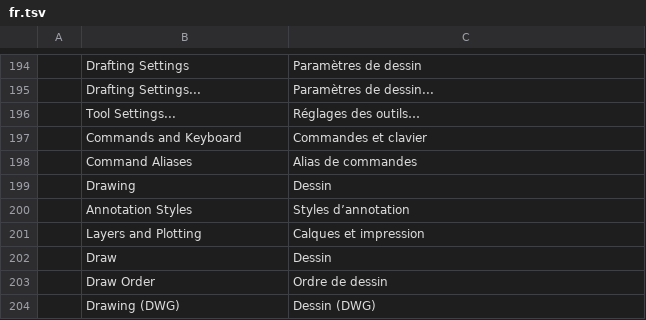
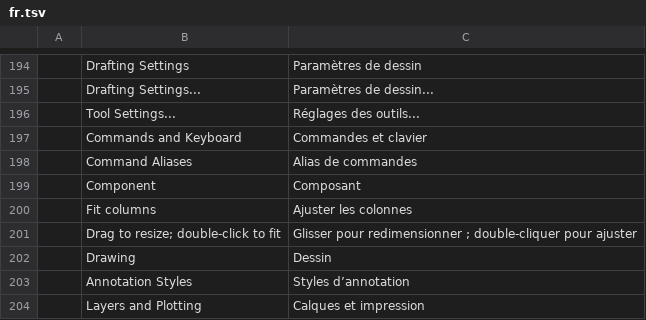
Before and after one commit to Dievartis/cadcraft, a TSV file: crates/ui-egui/src/i18n/fr.tsv, drawn as a sheet; only a part is shown, gaps mark what is left out; the shorter side is filled out with more unchanged rows.

Commit message:
fix(ui): resize wall style columns and select new layer names

```diff
--- a/crates/ui-egui/src/i18n/fr.tsv
+++ b/crates/ui-egui/src/i18n/fr.tsv
@@ -195,5 +195,8 @@
 	Drafting Settings...	Paramètres de dessin...
-	Tool Settings...	Réglages des outils…
+	Tool Settings...	Réglages des outils...
 	Commands and Keyboard	Commandes et clavier
 	Command Aliases	Alias de commandes
+	Component	Composant
+	Fit columns	Ajuster les colonnes
+	Drag to resize; double-click to fit	Glisser pour redimensionner ; double-cliquer pour ajuster
 	Drawing	Dessin
```
Also changed, not shown: 3 other files.
